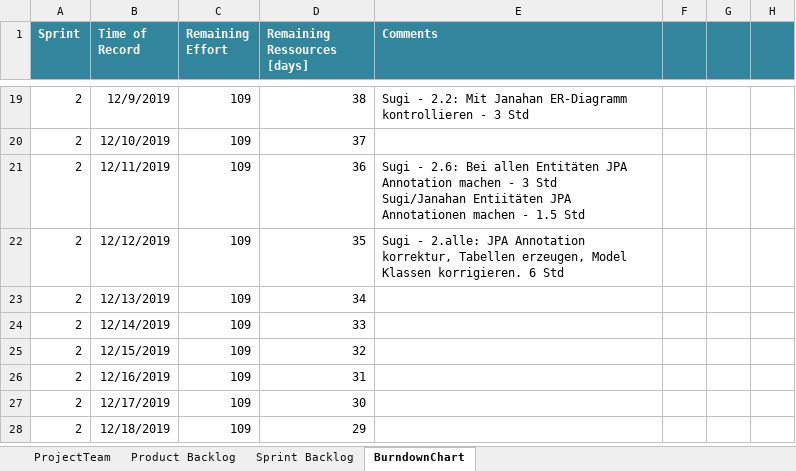
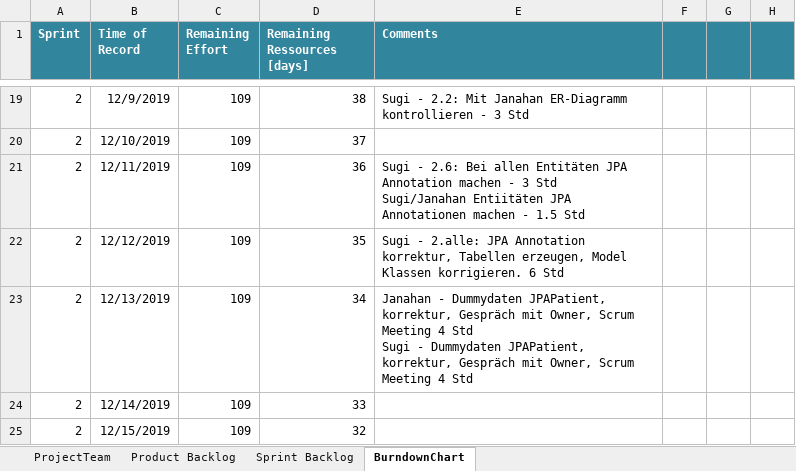
Before and after one commit to selvs1/ePsyDoc, an Excel workbook: doc/task-04/Scrum/scrum_group_white_2019.xlsx, sheet BurndownChart, drawn as a sheet; only a part is shown, gaps mark what is left out; the shorter side is filled out with more unchanged rows; values as stored, in another font and other column widths than the file's, no borders; table styles not drawn; ↵ is a line break in a cell; the diff names each change by its address in the sheet, - before the commit and + after, or states it on an @@ line.

Commit message:
Scrum Update

```diff
--- a/doc/task-04/Scrum/scrum_group_white_2019.xlsx (sheet BurndownChart)
+++ b/doc/task-04/Scrum/scrum_group_white_2019.xlsx (sheet BurndownChart)
-E23 (Comments): (empty)
+E23 (Comments): Janahan - Dummydaten JPAPatient, korrektur, Gespräch mit Owner, Scrum Meeting 4 Std ↵ Sugi - Dummydaten JPAPatient, korrektur, Gespräch mit Owner, Scrum Meeting 4 Std
```
